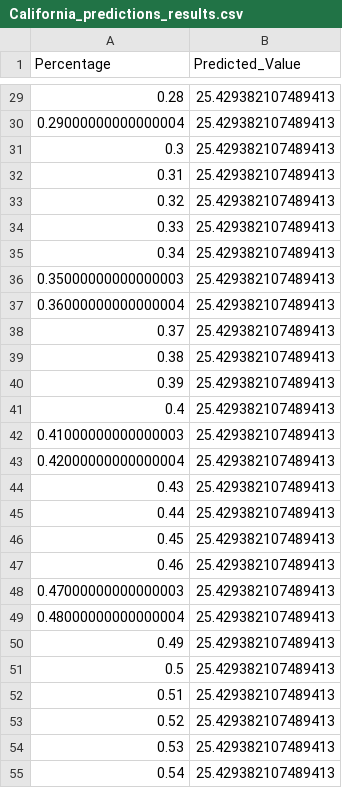
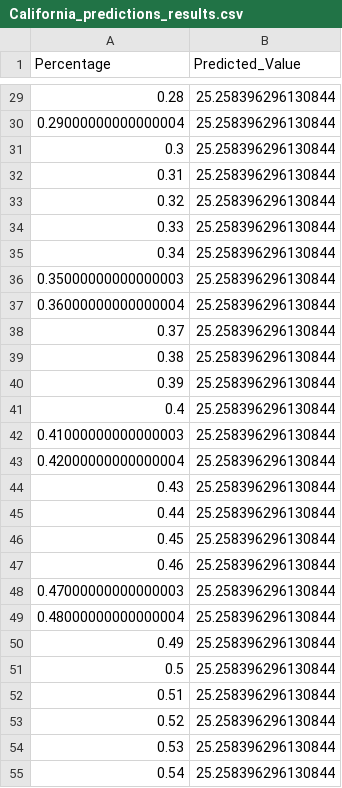
Before and after one commit to zqcushma/Project-4, a CSV file: Predictions/California_predictions_results.csv, drawn as a sheet; only a part is shown, gaps mark what is left out; the diff covers the shown part only.

```diff
--- a/Predictions/California_predictions_results.csv
+++ b/Predictions/California_predictions_results.csv
@@ -29,27 +29,27 @@ Percentage,Predicted_Value
-0.28,25.429382107489413
-0.29000000000000004,25.429382107489413
-0.3,25.429382107489413
-0.31,25.429382107489413
-0.32,25.429382107489413
-0.33,25.429382107489413
-0.34,25.429382107489413
-0.35000000000000003,25.429382107489413
-0.36000000000000004,25.429382107489413
-0.37,25.429382107489413
-0.38,25.429382107489413
-0.39,25.429382107489413
-0.4,25.429382107489413
-0.41000000000000003,25.429382107489413
-0.42000000000000004,25.429382107489413
-0.43,25.429382107489413
-0.44,25.429382107489413
-0.45,25.429382107489413
-0.46,25.429382107489413
-0.47000000000000003,25.429382107489413
-0.48000000000000004,25.429382107489413
-0.49,25.429382107489413
-0.5,25.429382107489413
-0.51,25.429382107489413
-0.52,25.429382107489413
-0.53,25.429382107489413
-0.54,25.429382107489413
+0.28,25.258396296130844
+0.29000000000000004,25.258396296130844
+0.3,25.258396296130844
+0.31,25.258396296130844
+0.32,25.258396296130844
+0.33,25.258396296130844
+0.34,25.258396296130844
+0.35000000000000003,25.258396296130844
+0.36000000000000004,25.258396296130844
+0.37,25.258396296130844
+0.38,25.258396296130844
+0.39,25.258396296130844
+0.4,25.258396296130844
+0.41000000000000003,25.258396296130844
+0.42000000000000004,25.258396296130844
+0.43,25.258396296130844
+0.44,25.258396296130844
+0.45,25.258396296130844
+0.46,25.258396296130844
+0.47000000000000003,25.258396296130844
+0.48000000000000004,25.258396296130844
+0.49,25.258396296130844
+0.5,25.258396296130844
+0.51,25.258396296130844
+0.52,25.258396296130844
+0.53,25.258396296130844
+0.54,25.258396296130844
```
Also changed, not shown: 73 edited cells elsewhere in this file, Data/proj_4_feat_target_var_set.csv, Predictions/Michigan_predictions_results.csv, 15 other files.
